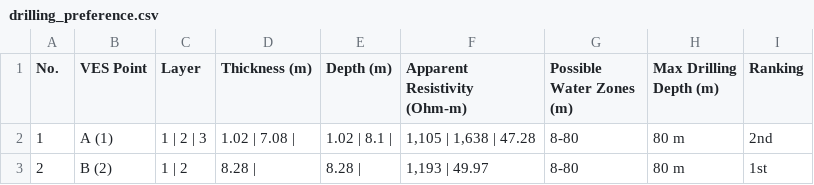
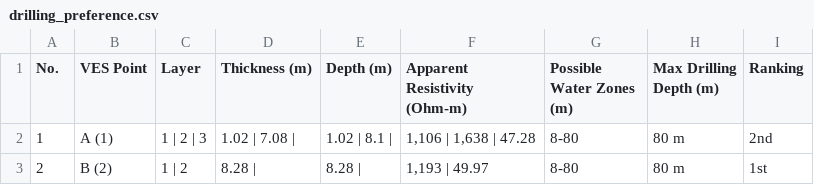
Before and after one commit to moseskolleh/WaterProject, a CSV file: examples/projects/rokel/processed/drilling_preference.csv, drawn as a sheet.

```diff
--- a/examples/projects/rokel/processed/drilling_preference.csv
+++ b/examples/projects/rokel/processed/drilling_preference.csv
@@ -1,3 +1,3 @@
 No.,VES Point,Layer,Thickness (m),Depth (m),Apparent Resistivity (Ohm-m),Possible Water Zones (m),Max Drilling Depth (m),Ranking
-1,A (1),1 | 2 | 3,1.02 | 7.08 | ,1.02 | 8.1 | ,"1,105 | 1,638 | 47.28",8-80,80 m,2nd
+1,A (1),1 | 2 | 3,1.02 | 7.08 | ,1.02 | 8.1 | ,"1,106 | 1,638 | 47.28",8-80,80 m,2nd
 2,B (2),1 | 2,8.28 | ,8.28 | ,"1,193 | 49.97",8-80,80 m,1st
```
Also changed, not shown: examples/projects/rokel/processed/layered_models.csv, 38 other files.
